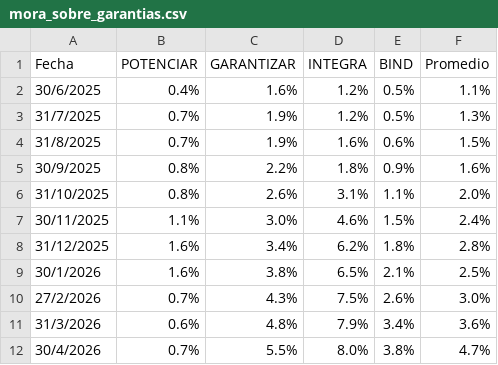
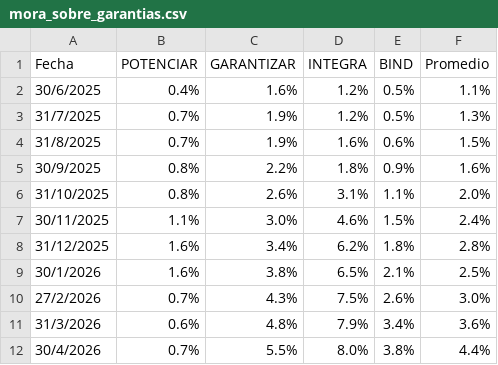
Before and after one commit to ramiellero/Caidas-de-deudas, a CSV file: mora_sobre_garantias.csv, drawn as a sheet.

```diff
--- a/mora_sobre_garantias.csv
+++ b/mora_sobre_garantias.csv
@@ -11,2 +11,2 @@ Fecha,POTENCIAR,GARANTIZAR,INTEGRA,BIND,Promedio
 31/3/2026,0.6%,4.8%,7.9%,3.4%,3.6%
-30/4/2026,0.7%,5.5%,8.0%,3.8%,4.7%
+30/4/2026,0.7%,5.5%,8.0%,3.8%,4.4%
```
